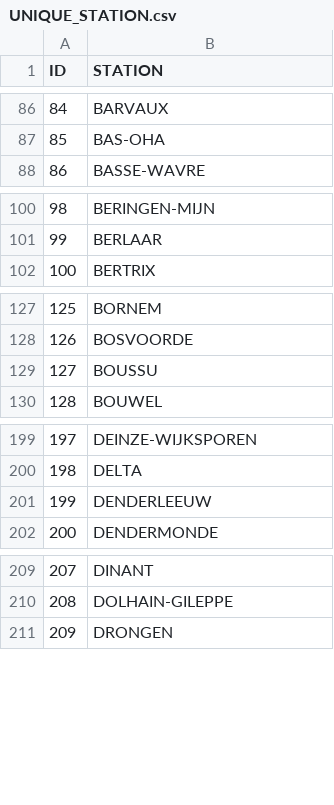
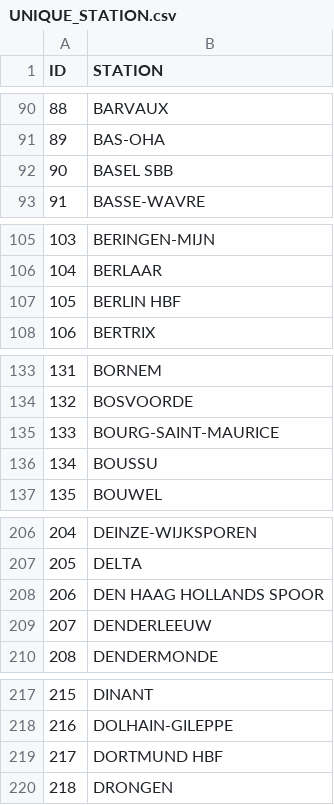
Before and after one commit to LeiY769/DataProject, a CSV file: UNIQUE_STATION.csv, drawn as a sheet; only a part is shown, gaps mark what is left out; the diff covers the shown part only; the diff names each change by its address in the sheet, - before the commit and + after, or states it on an @@ line.

```diff
--- a/UNIQUE_STATION.csv
+++ b/UNIQUE_STATION.csv
@@ column A (ID) renumbered from row 4 down @@
+row 92: 90 | BASEL SBB
+row 107: 105 | BERLIN HBF
+row 135: 133 | BOURG-SAINT-MAURICE
+row 208: 206 | DEN HAAG HOLLANDS SPOOR
+row 219: 217 | DORTMUND HBF
```
Also changed, not shown: 21 added rows elsewhere in this file, 4 other files.
